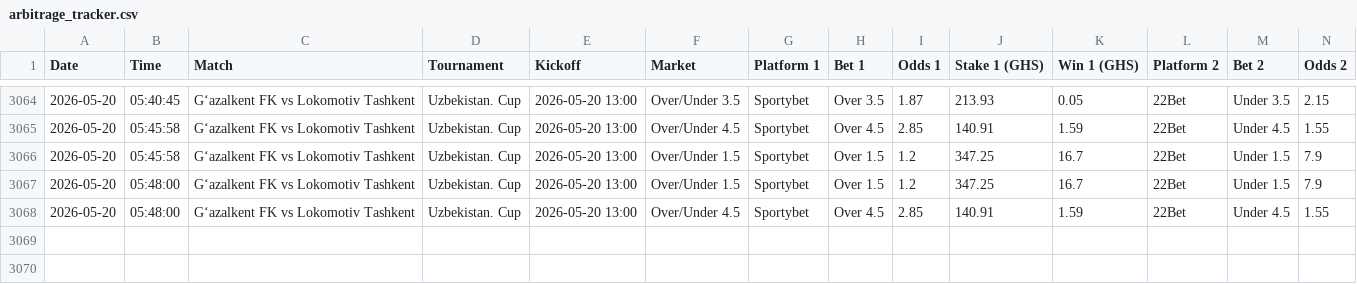
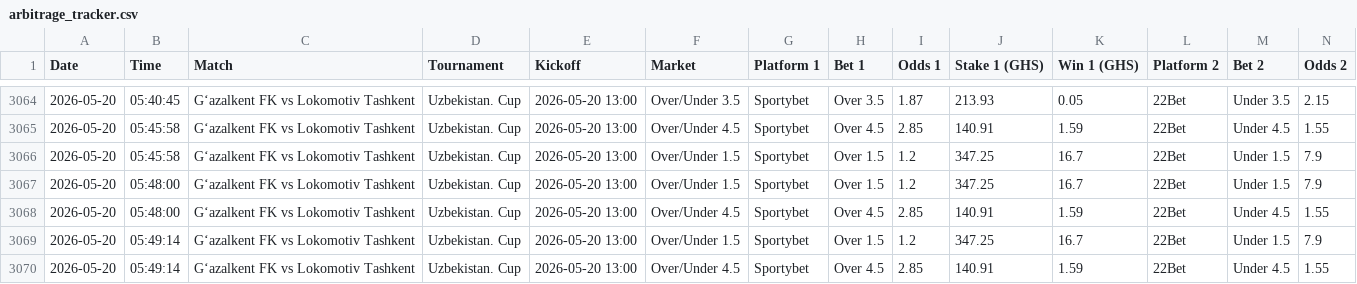
Before and after one commit to ErasmusDuah/ghanaian-odds-market-inefficiency-analysis-system, a CSV file: data/arbitrage_tracker.csv, drawn as a sheet; only a part is shown, gaps mark what is left out; rows hold the shown columns only; the diff names each change by its address in the sheet, - before the commit and + after, or states it on an @@ line.

Commit message:
Auto-update arbitrage tracker

```diff
--- a/data/arbitrage_tracker.csv
+++ b/data/arbitrage_tracker.csv
+row 3069: 2026-05-20 | 05:49:14 | Gʻazalkent FK vs Lokomotiv Tashkent | Uzbekistan. Cup | 2026-05-20 13:00 | Over/Under 1.5 | Sportybet | Over 1.5 | 1.2 | 347.25 | 16.7 | 22Bet | Under 1.5 | 7.9
+row 3070: 2026-05-20 | 05:49:14 | Gʻazalkent FK vs Lokomotiv Tashkent | Uzbekistan. Cup | 2026-05-20 13:00 | Over/Under 4.5 | Sportybet | Over 4.5 | 2.85 | 140.91 | 1.59 | 22Bet | Under 4.5 | 1.55
```
